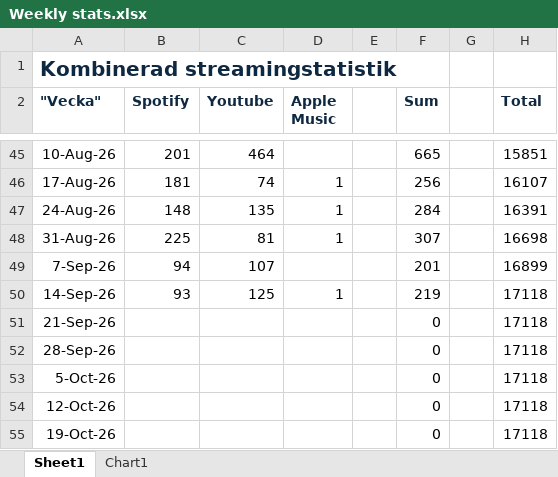
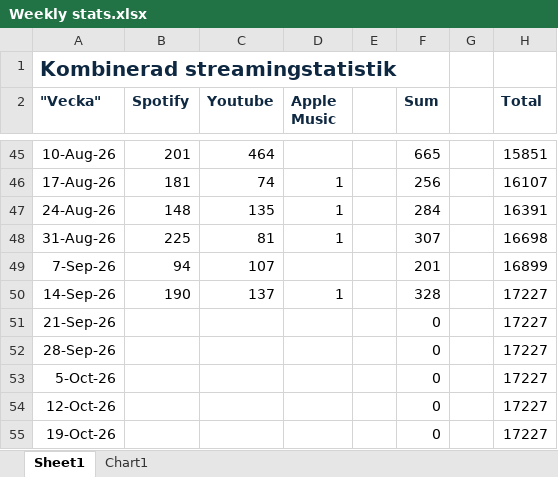
Before and after one commit to Nattlorden/nattlorden.com, an Excel workbook: assets/Weekly stats.xlsx, sheet Sheet1, drawn as a sheet; only a part is shown, gaps mark what is left out; values as stored, in another font and other column widths than the file's, no borders; the diff names each change by its address in the sheet, - before the commit and + after, or states it on an @@ line.

```diff
--- a/assets/Weekly stats.xlsx (sheet Sheet1)
+++ b/assets/Weekly stats.xlsx (sheet Sheet1)
-B50 (Spotify): 93
+B50 (Spotify): 190
-C50 (Youtube): 125
+C50 (Youtube): 137
-F50 (Sum): 219
+F50 (Sum): 328
-H50:H55 (Total): 17118
+H50:H55 (Total): 17227
```
Also changed, not shown: charts or pictures, 5 other files.
